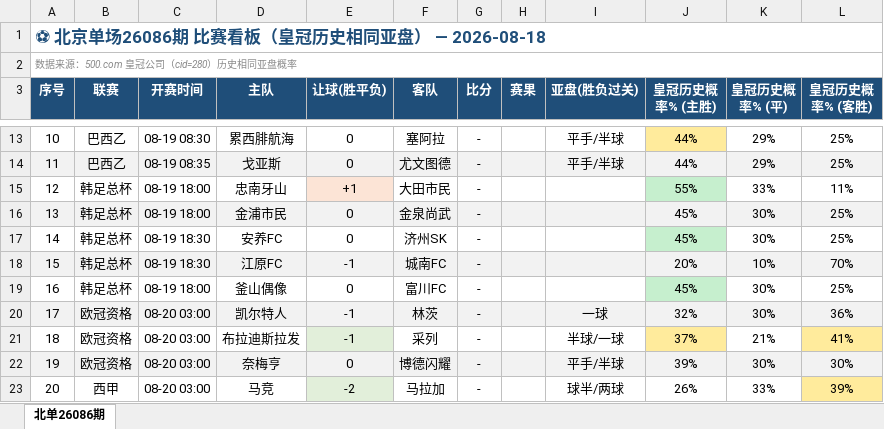
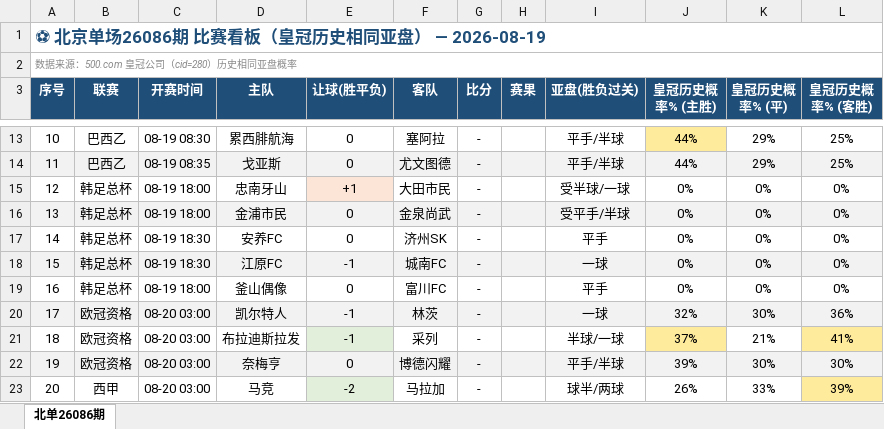
Before and after one commit to bily1258-design/football-dashboard, an Excel workbook: docs/data/beidan_26086_dashboard.xlsx, sheet 北单26086期, drawn as a sheet; only a part is shown, gaps mark what is left out; values as stored, in another font and other column widths than the file's, no borders; the diff names each change by its address in the sheet, - before the commit and + after, or states it on an @@ line.

Commit message:
看板: 北单26086期xlsx + beidan_cron.sh可执行位

```diff
--- a/docs/data/beidan_26086_dashboard.xlsx (sheet 北单26086期)
+++ b/docs/data/beidan_26086_dashboard.xlsx (sheet 北单26086期)
-A1 (序号): ⚽ 北京单场26086期 比赛看板（皇冠历史相同亚盘） — 2026-08-18
+A1 (序号): ⚽ 北京单场26086期 比赛看板（皇冠历史相同亚盘） — 2026-08-19
-I15 (亚盘(胜负过关)): (empty)
+I15 (亚盘(胜负过关)): 受半球/一球
-J15 (皇冠历史概率% (主胜)): 55%
+J15 (皇冠历史概率% (主胜)): 0%
-J15 fill: #C6EFCE
+J15 fill: none
-K15 (皇冠历史概率% (平)): 33%
+K15 (皇冠历史概率% (平)): 0%
-L15 (皇冠历史概率% (客胜)): 11%
+L15 (皇冠历史概率% (客胜)): 0%
-I16 (亚盘(胜负过关)): (empty)
+I16 (亚盘(胜负过关)): 受平手/半球
-J16:J17 (皇冠历史概率% (主胜)): 45%
+J16:J17 (皇冠历史概率% (主胜)): 0%
-K16:K17 (皇冠历史概率% (平)): 30%
+K16:K17 (皇冠历史概率% (平)): 0%
-L16:L17 (皇冠历史概率% (客胜)): 25%
+L16:L17 (皇冠历史概率% (客胜)): 0%
-I17 (亚盘(胜负过关)): (empty)
+I17 (亚盘(胜负过关)): 平手
-J17 fill: #C6EFCE
+J17 fill: none
-I18 (亚盘(胜负过关)): (empty)
+I18 (亚盘(胜负过关)): 一球
-J18 (皇冠历史概率% (主胜)): 20%
+J18 (皇冠历史概率% (主胜)): 0%
-K18 (皇冠历史概率% (平)): 10%
+K18 (皇冠历史概率% (平)): 0%
-L18 (皇冠历史概率% (客胜)): 70%
+L18 (皇冠历史概率% (客胜)): 0%
-I19 (亚盘(胜负过关)): (empty)
+I19 (亚盘(胜负过关)): 平手
-J19 (皇冠历史概率% (主胜)): 45%
+J19 (皇冠历史概率% (主胜)): 0%
-J19 fill: #C6EFCE
+J19 fill: none
-K19 (皇冠历史概率% (平)): 30%
+K19 (皇冠历史概率% (平)): 0%
-L19 (皇冠历史概率% (客胜)): 25%
+L19 (皇冠历史概率% (客胜)): 0%
```
Also changed, not shown: 1 other file.
